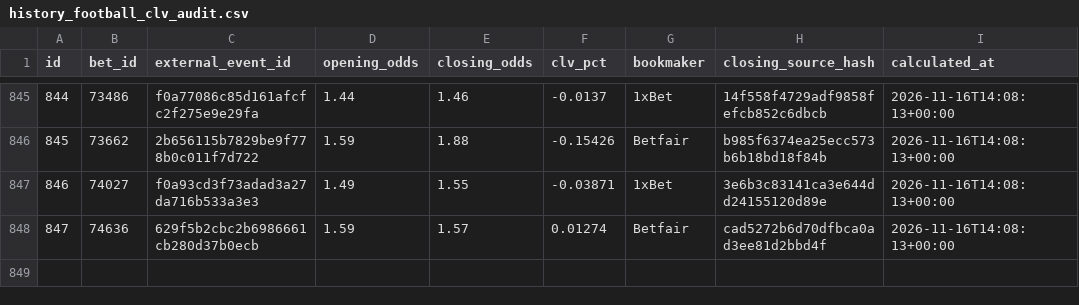
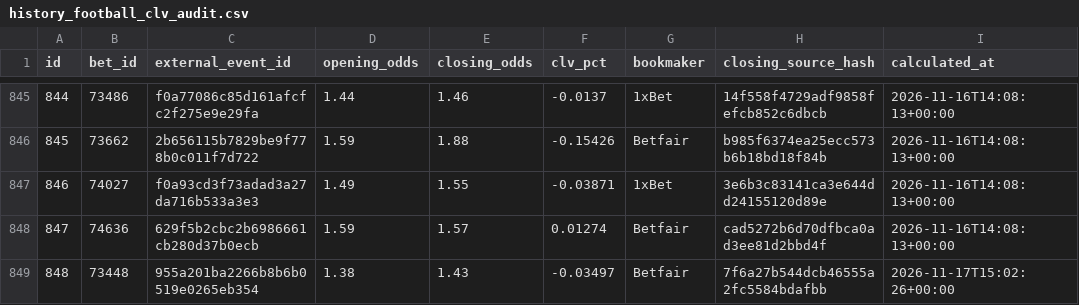
Before and after one commit to marianmatus73-dot/Futbal_dnes, a CSV file: exports/history_football_clv_audit.csv, drawn as a sheet; only a part is shown, gaps mark what is left out; the diff names each change by its address in the sheet, - before the commit and + after, or states it on an @@ line.

```diff
--- a/exports/history_football_clv_audit.csv
+++ b/exports/history_football_clv_audit.csv
+row 849: 848 | 73448 | 955a201ba2266b8b6b0519e0265eb354 | 1.38 | 1.43 | -0.03497 | Betfair | 7f6a27b544dcb46555a2fc5584bdafbb | 2026-11-17T15:02:26+00:00
```
Also changed, not shown: exports/history_football_dataset_v15.csv, exports/history_football_league_calibration.csv, 55 other files.
